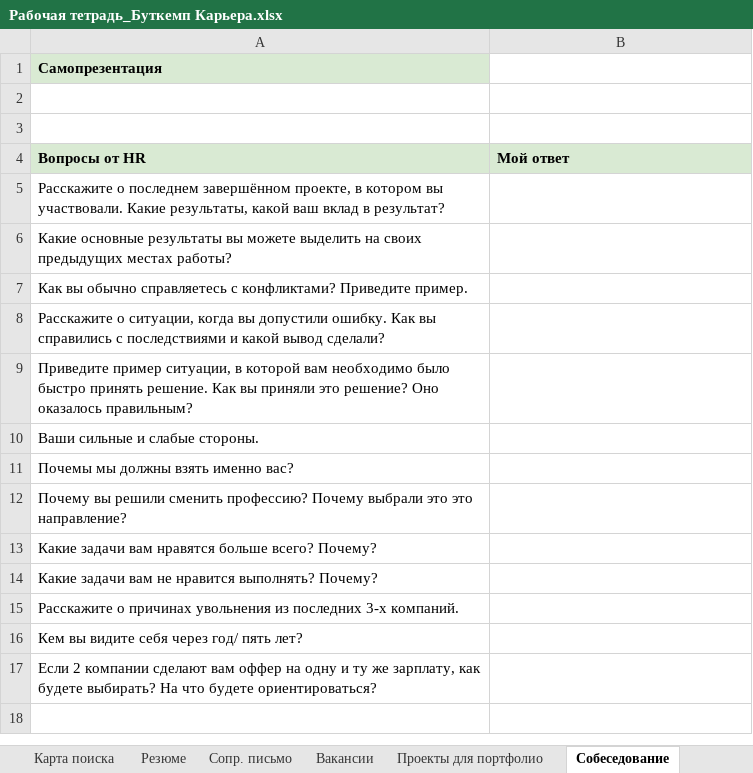
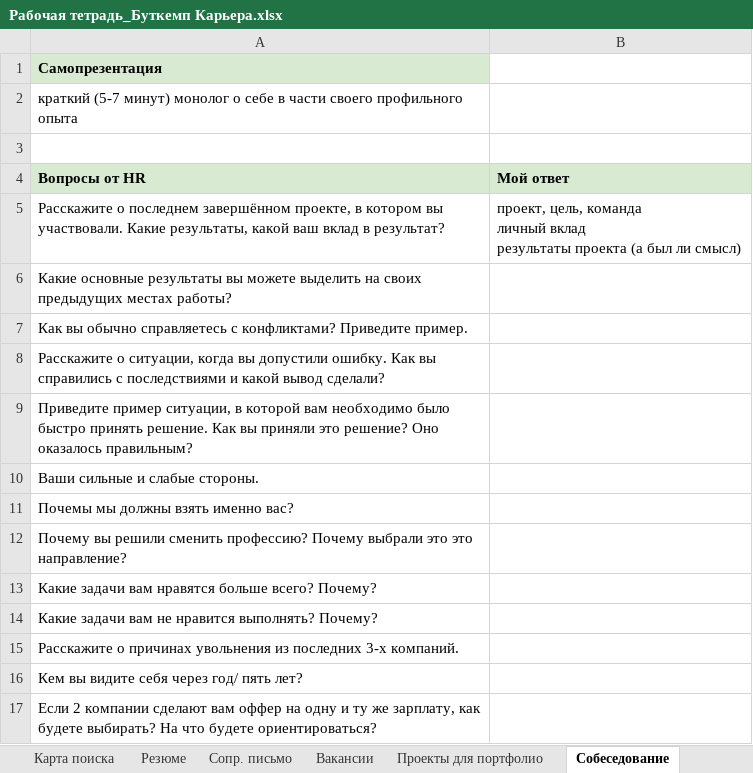
Before and after one commit to po100lit/GeekBrains, an Excel workbook: BootCamp/Рабочая тетрадь_Буткемп Карьера.xlsx, sheet Собеседование, drawn as a sheet; values as stored, in another font and other column widths than the file's, no borders; ↵ is a line break in a cell; the diff names each change by its address in the sheet, - before the commit and + after, or states it on an @@ line.

```diff
--- a/BootCamp/Рабочая тетрадь_Буткемп Карьера.xlsx (sheet Собеседование)
+++ b/BootCamp/Рабочая тетрадь_Буткемп Карьера.xlsx (sheet Собеседование)
-A2 (Вопросы от HR): (empty)
+A2 (Вопросы от HR): краткий (5-7 минут) монолог о себе в части своего профильного опыта
-B5 (Мой ответ): (empty)
+B5 (Мой ответ): проект, цель, команда ↵ личный вклад ↵ результаты проекта (а был ли смысл)
```
Also changed, not shown: sheet Проекты для портфолио, 15 other files.
